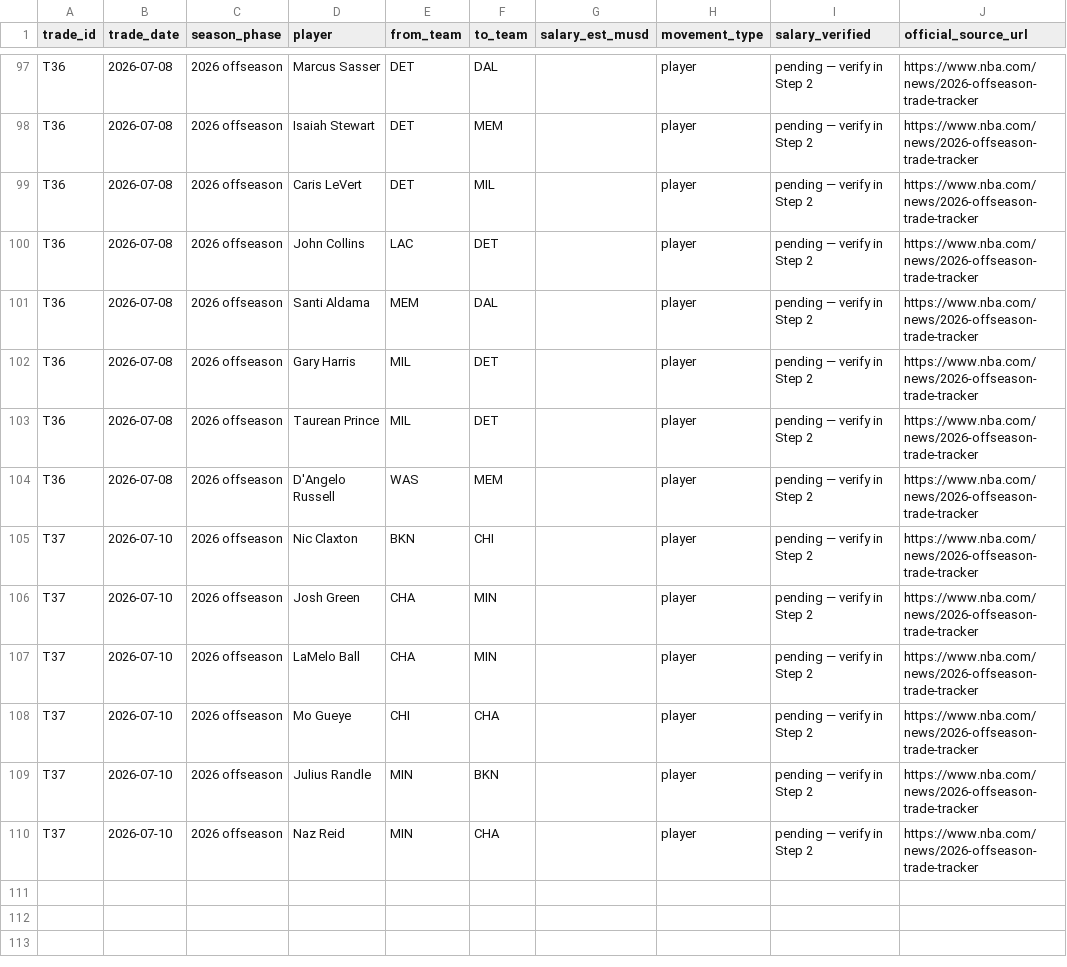
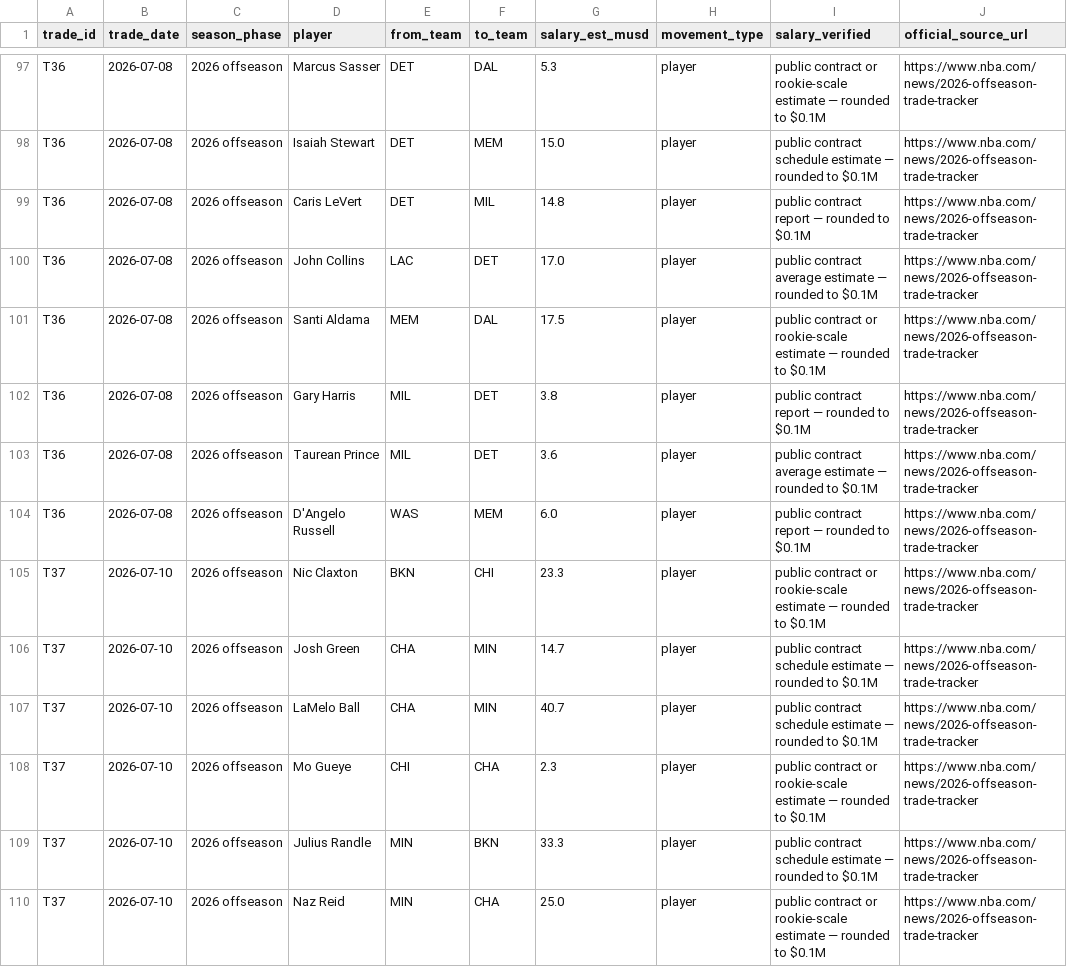
Before and after one commit to suffyankhan77/DATA620-Web-Analytics, a CSV file: projects/final_project/nba_trades_2025_26.csv, drawn as a sheet; only a part is shown, gaps mark what is left out; the diff covers the shown part only; the diff names each change by its address in the sheet, - before the commit and + after, or states it on an @@ line.

Commit message:
Complete salary data for expanded NBA trade dataset

```diff
--- a/projects/final_project/nba_trades_2025_26.csv
+++ b/projects/final_project/nba_trades_2025_26.csv
-G97 (salary_est_musd): (empty)
+G97 (salary_est_musd): 5.3
-I97 (salary_verified): pending — verify in Step 2
+I97 (salary_verified): public contract or rookie-scale estimate — rounded to $0.1M
-G98 (salary_est_musd): (empty)
+G98 (salary_est_musd): 15.0
-I98 (salary_verified): pending — verify in Step 2
+I98 (salary_verified): public contract schedule estimate — rounded to $0.1M
-G99 (salary_est_musd): (empty)
+G99 (salary_est_musd): 14.8
-I99 (salary_verified): pending — verify in Step 2
+I99 (salary_verified): public contract report — rounded to $0.1M
-G100 (salary_est_musd): (empty)
+G100 (salary_est_musd): 17.0
-I100 (salary_verified): pending — verify in Step 2
+I100 (salary_verified): public contract average estimate — rounded to $0.1M
-G101 (salary_est_musd): (empty)
+G101 (salary_est_musd): 17.5
-I101 (salary_verified): pending — verify in Step 2
+I101 (salary_verified): public contract or rookie-scale estimate — rounded to $0.1M
-G102 (salary_est_musd): (empty)
+G102 (salary_est_musd): 3.8
-I102 (salary_verified): pending — verify in Step 2
+I102 (salary_verified): public contract report — rounded to $0.1M
-G103 (salary_est_musd): (empty)
+G103 (salary_est_musd): 3.6
-I103 (salary_verified): pending — verify in Step 2
+I103 (salary_verified): public contract average estimate — rounded to $0.1M
-G104 (salary_est_musd): (empty)
+G104 (salary_est_musd): 6.0
-I104 (salary_verified): pending — verify in Step 2
+I104 (salary_verified): public contract report — rounded to $0.1M
-G105 (salary_est_musd): (empty)
+G105 (salary_est_musd): 23.3
-I105 (salary_verified): pending — verify in Step 2
+I105 (salary_verified): public contract or rookie-scale estimate — rounded to $0.1M
-G106 (salary_est_musd): (empty)
+G106 (salary_est_musd): 14.7
-I106:I107 (salary_verified): pending — verify in Step 2
+I106:I107 (salary_verified): public contract schedule estimate — rounded to $0.1M
-G107 (salary_est_musd): (empty)
+G107 (salary_est_musd): 40.7
-G108 (salary_est_musd): (empty)
+G108 (salary_est_musd): 2.3
-I108 (salary_verified): pending — verify in Step 2
+I108 (salary_verified): public contract or rookie-scale estimate — rounded to $0.1M
-G109 (salary_est_musd): (empty)
+G109 (salary_est_musd): 33.3
-I109 (salary_verified): pending — verify in Step 2
+I109 (salary_verified): public contract schedule estimate — rounded to $0.1M
-G110 (salary_est_musd): (empty)
+G110 (salary_est_musd): 25.0
-I110 (salary_verified): pending — verify in Step 2
+I110 (salary_verified): public contract or rookie-scale estimate — rounded to $0.1M
```
Also changed, not shown: 36 edited cells elsewhere in this file, 1 other file.
